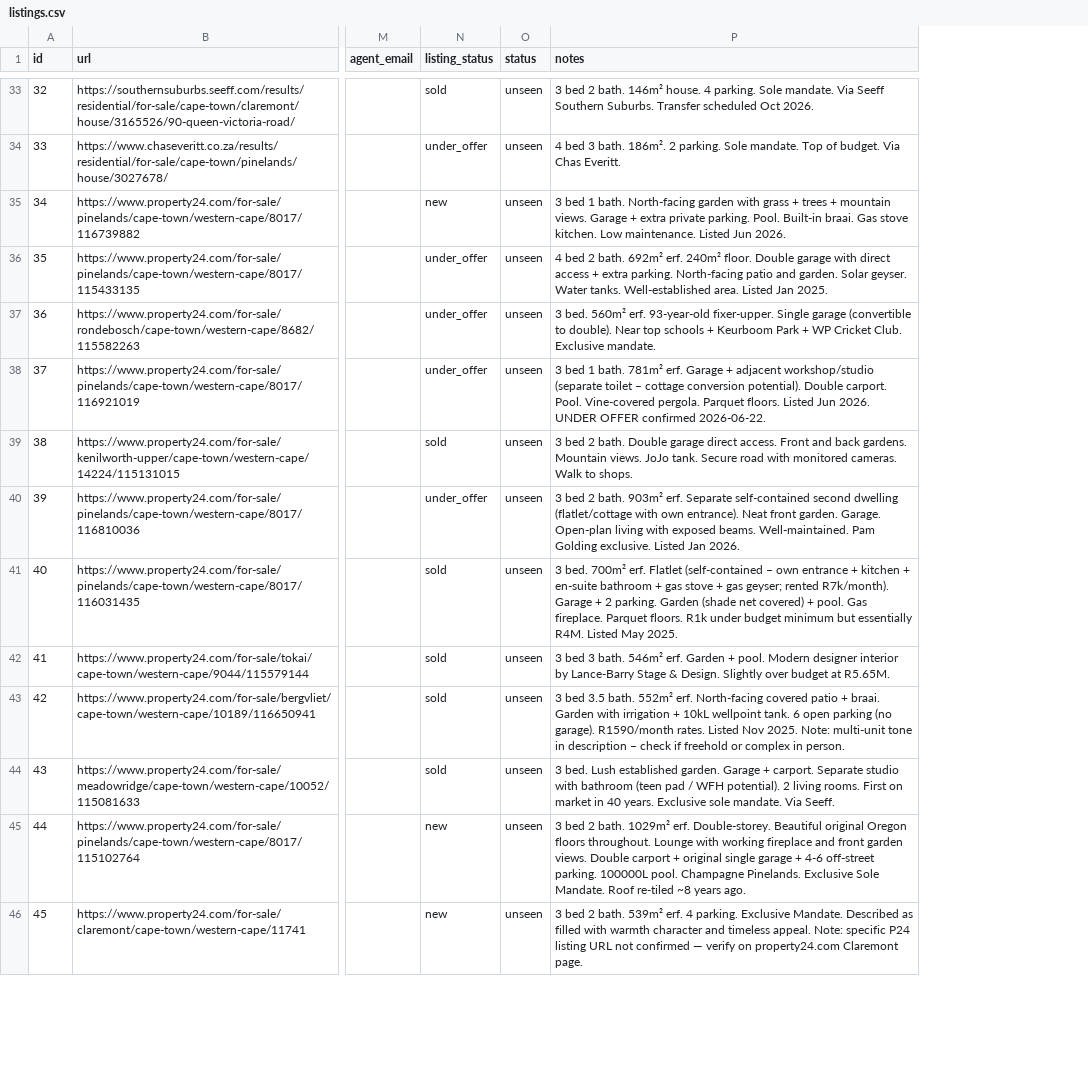
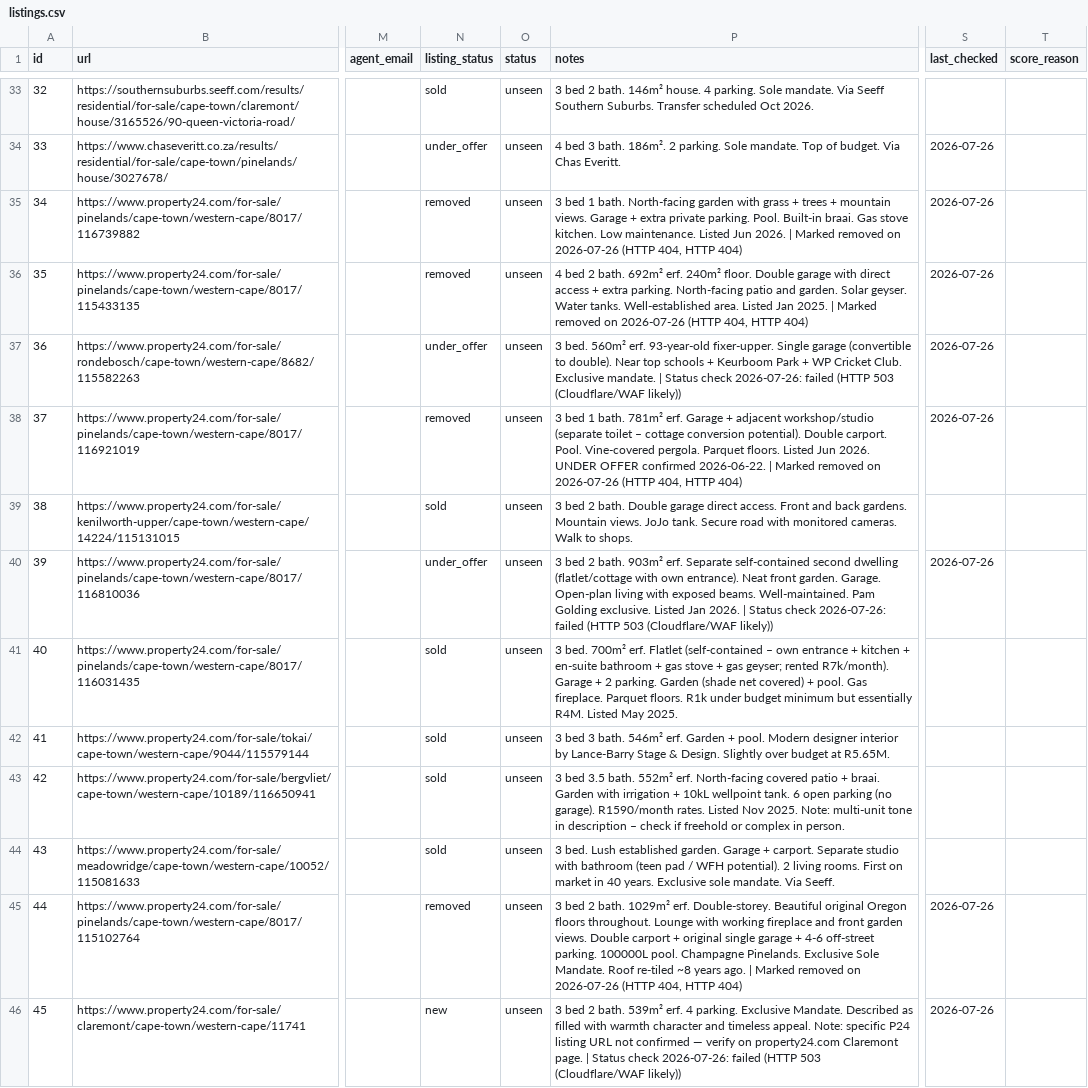
Before and after one commit to system123/house-search, a CSV file: listings.csv, drawn as a sheet; only a part is shown, gaps mark what is left out; the diff covers the shown part only; the diff names each change by its address in the sheet, - before the commit and + after, or states it on an @@ line.

```diff
--- a/listings.csv
+++ b/listings.csv
+column S (last_checked), rows 34-46: 2026-07-26 | 2026-07-26 | 2026-07-26 | 2026-07-26 | 2026-07-26 |  | 2026-07-26 |  |  |  |  | 2026-07-26 | 2026-07-26
+column T (score_reason), empty
-N35 (listing_status): new
+N35 (listing_status): removed
-P35 (notes): …Jun 2026.
+P35 (notes): …Jun 2026. | Marked removed on 2026-07-26 (HTTP 404, HTTP 404)
-N36 (listing_status): under_offer
+N36 (listing_status): removed
-P36 (notes): …Jan 2025.
+P36 (notes): …Jan 2025. | Marked removed on 2026-07-26 (HTTP 404, HTTP 404)
-P37 (notes): …Exclusive mandate.
+P37 (notes): …Exclusive mandate. | Status check 2026-07-26: failed (HTTP 503 (Cloudflare/WAF likely))
-N38 (listing_status): under_offer
+N38 (listing_status): removed
-P38 (notes): …confirmed 2026-06-22.
+P38 (notes): …confirmed 2026-06-22. | Marked removed on 2026-07-26 (HTTP 404, HTTP 404)
-P40 (notes): …Jan 2026.
+P40 (notes): …Jan 2026. | Status check 2026-07-26: failed (HTTP 503 (Cloudflare/WAF likely))
-N45 (listing_status): new
+N45 (listing_status): removed
-P45 (notes): …years ago.
+P45 (notes): …years ago. | Marked removed on 2026-07-26 (HTTP 404, HTTP 404)
-P46 (notes): …Claremont page.
+P46 (notes): …Claremont page. | Status check 2026-07-26: failed (HTTP 503 (Cloudflare/WAF likely))
```
Also changed, not shown: 16 edited cells elsewhere in this file, 1 other file.
